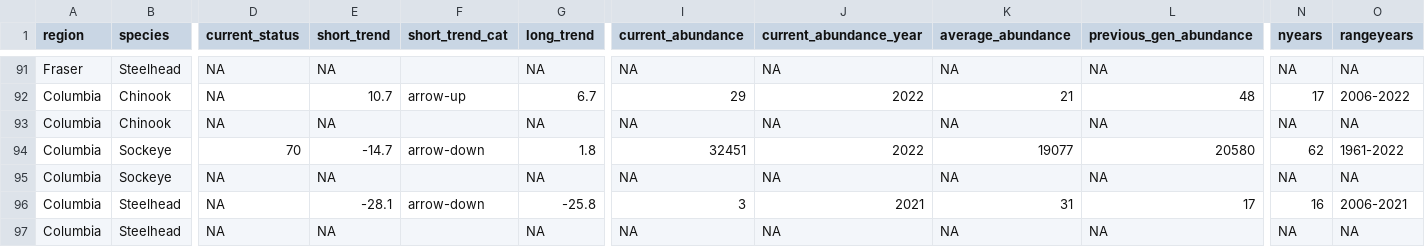
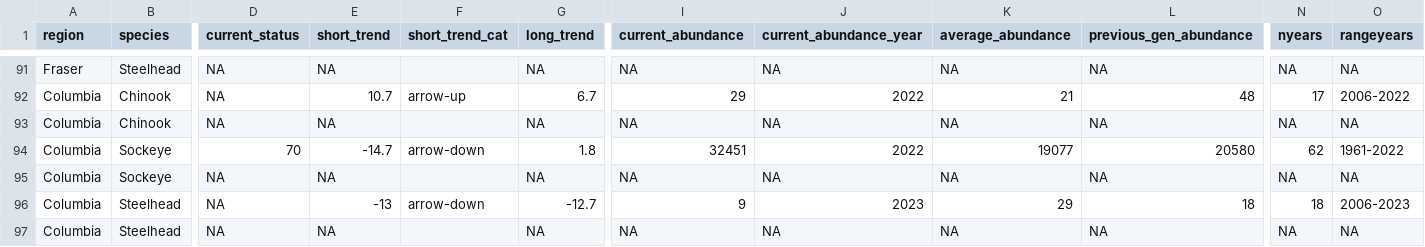
Before and after one commit to salmonwatersheds/state-of-salmon, a CSV file: output/sps-summary.csv, drawn as a sheet; only a part is shown, gaps mark what is left out; the diff names each change by its address in the sheet, - before the commit and + after, or states it on an @@ line.

```diff
--- a/output/sps-summary.csv
+++ b/output/sps-summary.csv
-E96 (short_trend): -28.1
+E96 (short_trend): -13
-G96 (long_trend): -25.8
+G96 (long_trend): -12.7
-I96 (current_abundance): 3
+I96 (current_abundance): 9
-J96 (current_abundance_year): 2021
+J96 (current_abundance_year): 2023
-K96 (average_abundance): 31
+K96 (average_abundance): 29
-L96 (previous_gen_abundance): 17
+L96 (previous_gen_abundance): 18
-N96 (nyears): 16
+N96 (nyears): 18
-O96 (rangeyears): 2006-2021
+O96 (rangeyears): 2006-2023
```
Also changed, not shown: output/sps-data.csv, output/sps-metrics.csv, 1 other file.
